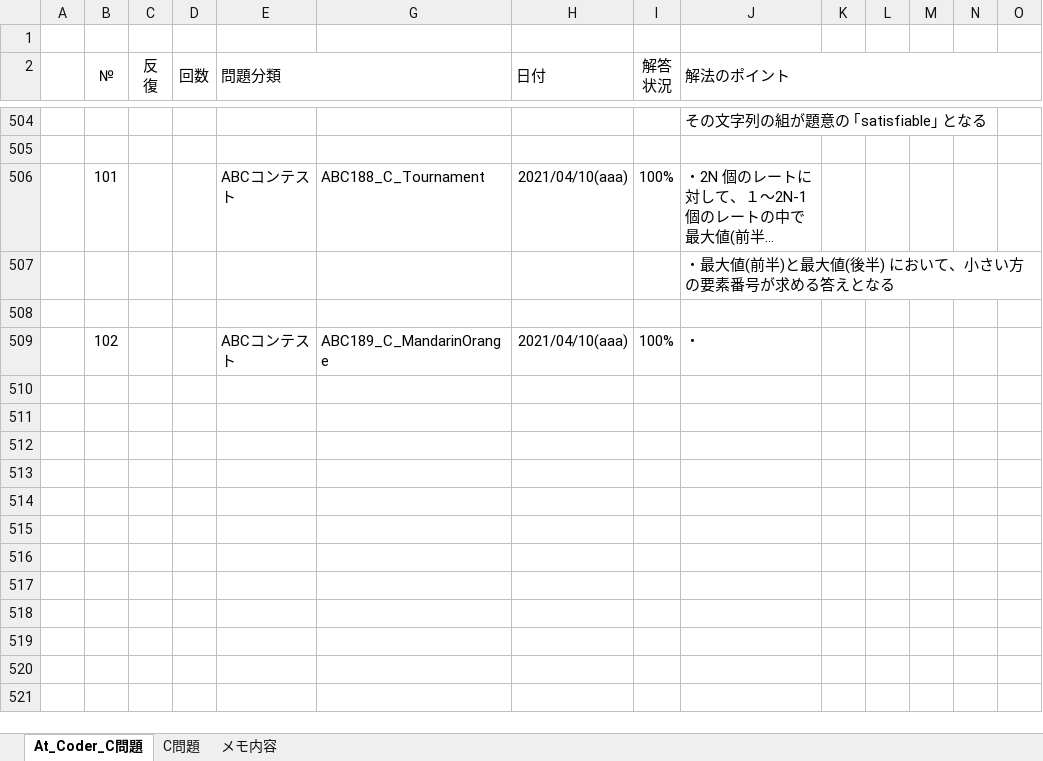
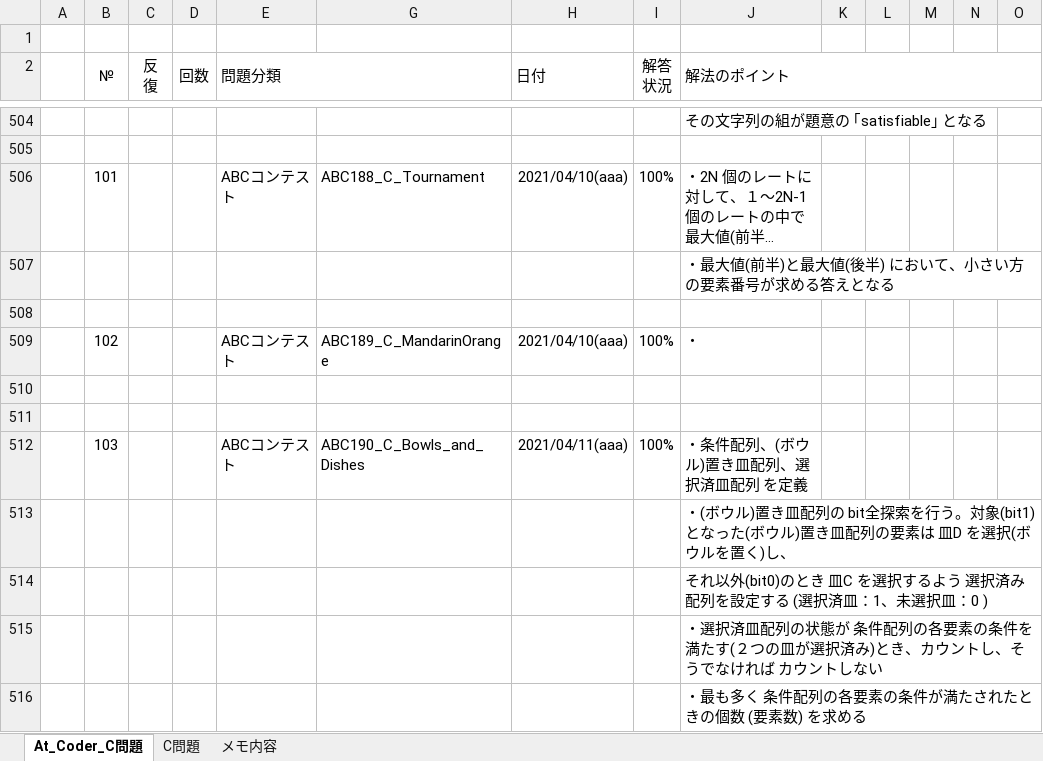
Before and after one commit to roshihie/At_Coder, an Excel workbook: ◆At_Coder_メモ帳◆.xlsm, sheet At_Coder_C問題, drawn as a sheet; only a part is shown, gaps mark what is left out; long unchanged cells end in …; values as stored, in another font and other column widths than the file's, no borders; charts and pictures and conditional formats not drawn; rows hold the shown columns only; the diff names each change by its address in the sheet, - before the commit and + after, or states it on an @@ line.

```diff
--- a/◆At_Coder_メモ帳◆.xlsm (sheet At_Coder_C問題)
+++ b/◆At_Coder_メモ帳◆.xlsm (sheet At_Coder_C問題)
+row 510: (empty)
+row 511: (empty)
+row 512:  | 103 |  |  | ABCコンテスト | ABC190_C_Bowls_and_Dishes | 2021/04/11(aaa) | 100% | ・条件配列、(ボウル)置き皿配列、選択済皿配列 を定義
+row 513:  |  |  |  |  |  |  |  | ・(ボウル)置き皿配列の bit全探索を行う。対象(bit1)となった(ボウル)置き皿配列の要素は 皿D を選択(ボウルを置く)し、
+row 514:  |  |  |  |  |  |  |  | それ以外(bit0)のとき 皿C を選択するよう 選択済み配列を設定する (選択済皿：1、未選択皿：0 )
+row 515:  |  |  |  |  |  |  |  | ・選択済皿配列の状態が 条件配列の各要素の条件を満たす(２つの皿が選択済み)とき、カウントし、そうでなければ カウントしない
+row 516:  |  |  |  |  |  |  |  | ・最も多く 条件配列の各要素の条件が満たされたときの個数 (要素数) を求める
```
Also changed, not shown: hidden cells, 1 other file.
